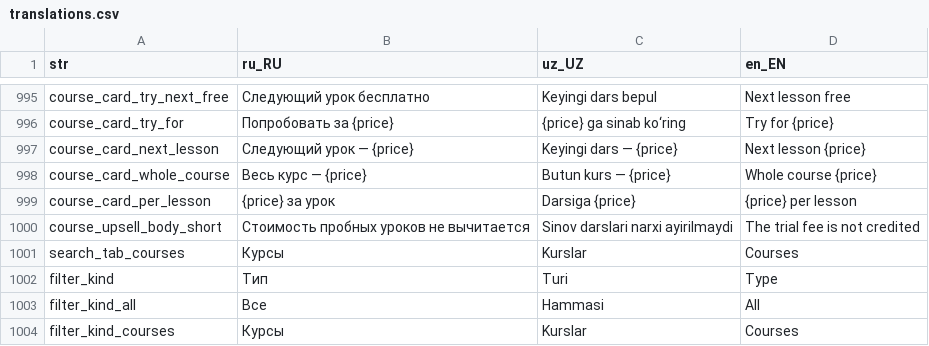
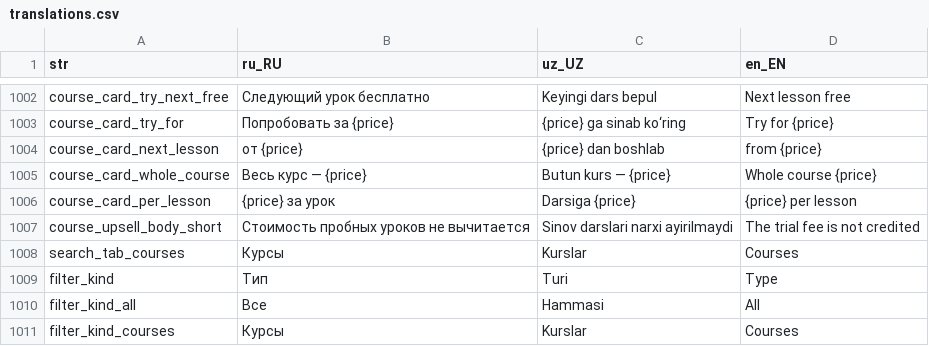
Before and after one commit to LUMI-PASS/lumi-mobile-app, a CSV file: assets/localization/translations.csv, drawn as a sheet; only a part is shown, gaps mark what is left out; the diff covers the shown part only.

```diff
--- a/assets/localization/translations.csv
+++ b/assets/localization/translations.csv
@@ -996,3 +1003,3 @@ course_card_try_next_free,Следующий урок бесплатно,Keyingi
 course_card_try_for,Попробовать за {price},{price} ga sinab ko‘ring,Try for {price}
-course_card_next_lesson,Следующий урок — {price},Keyingi dars — {price},Next lesson {price}
+course_card_next_lesson,от {price},{price} dan boshlab,from {price}
 course_card_whole_course,Весь курс — {price},Butun kurs — {price},Whole course {price}
```
Also changed, not shown: 18 added rows elsewhere in this file, 19 other files.
